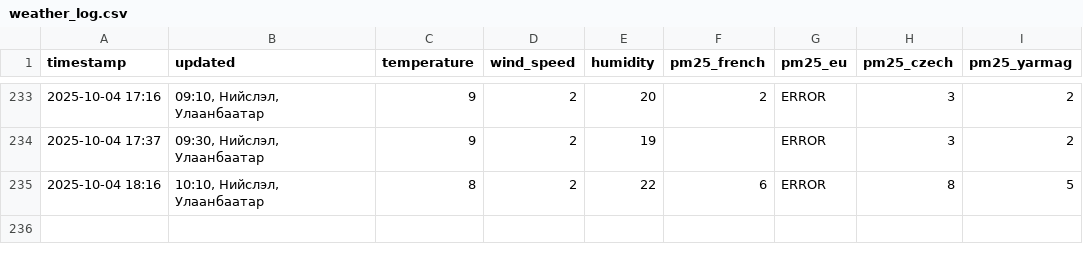
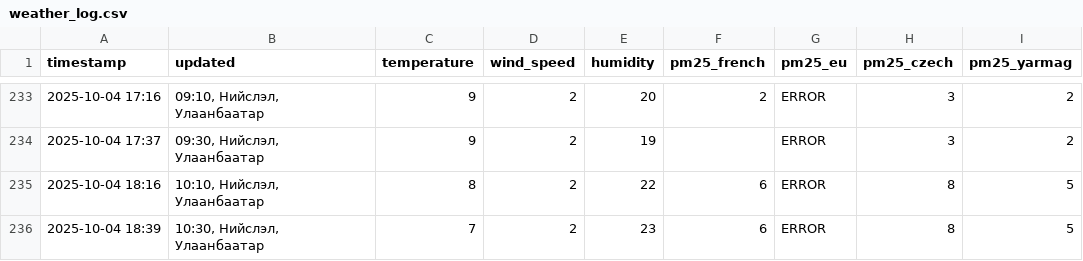
Before and after one commit to chuk-a/UBWeatherScraper, a CSV file: weather_log.csv, drawn as a sheet; only a part is shown, gaps mark what is left out; the diff names each change by its address in the sheet, - before the commit and + after, or states it on an @@ line.

```diff
--- a/weather_log.csv
+++ b/weather_log.csv
+row 236: 2025-10-04 18:39 | 10:30, Нийслэл, Улаанбаатар | 7 | 2 | 23 | 6 | ERROR | 8 | 5
```
